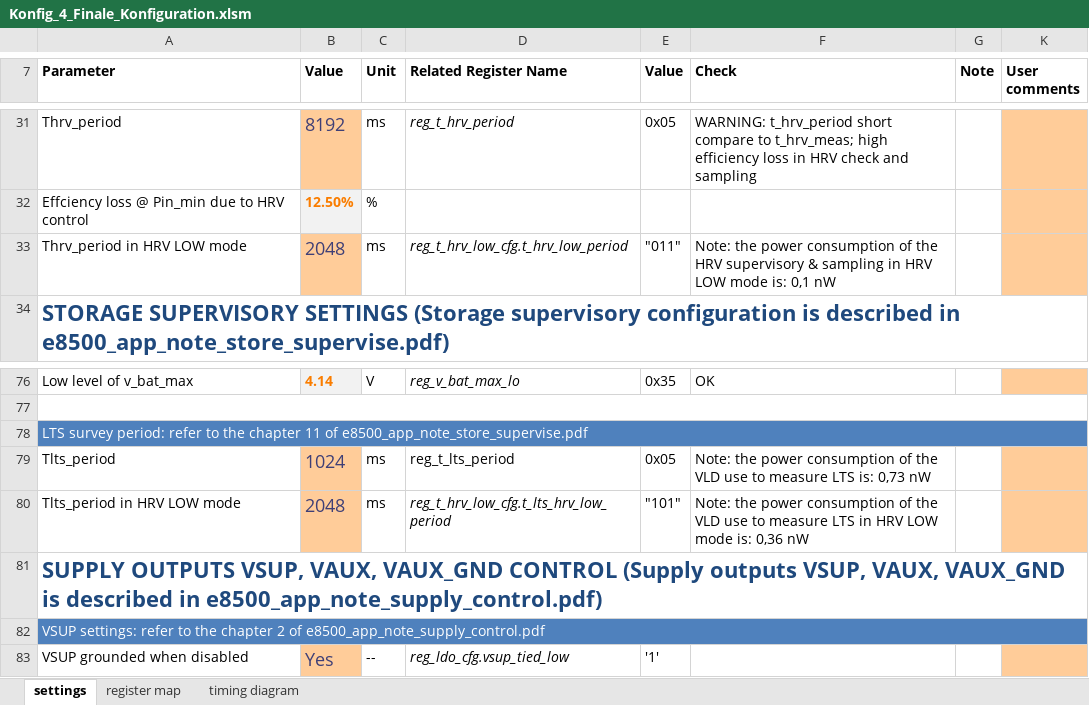
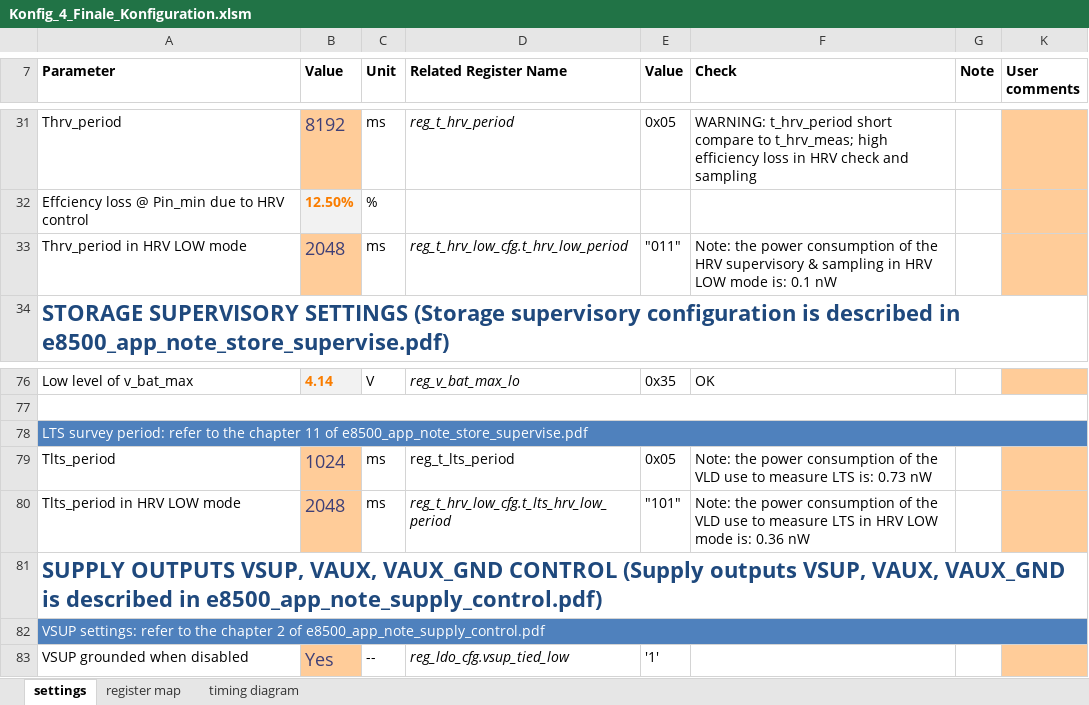
Before and after one commit to coolt/ba_bicycle_comp, an Excel workbook: Configurationsdateiene_PA/Konfig_4_Finale_Konfiguration.xlsm, sheet settings, drawn as a sheet; only a part is shown, gaps mark what is left out; values as stored, in another font and other column widths than the file's, no borders; charts and pictures and conditional formats not drawn; the diff names each change by its address in the sheet, - before the commit and + after, or states it on an @@ line.

```diff
--- a/Configurationsdateiene_PA/Konfig_4_Finale_Konfiguration.xlsm (sheet settings)
+++ b/Configurationsdateiene_PA/Konfig_4_Finale_Konfiguration.xlsm (sheet settings)
-F33 (Check): …mode is: 0,1 nW
+F33 (Check): …mode is: 0.1 nW
-F79 (Check): …LTS is: 0,73 nW
+F79 (Check): …LTS is: 0.73 nW
-F80 (Check): …mode is: 0,36 nW
+F80 (Check): …mode is: 0.36 nW
```
Also changed, not shown: sheet register map, charts or pictures, 1 other file.
